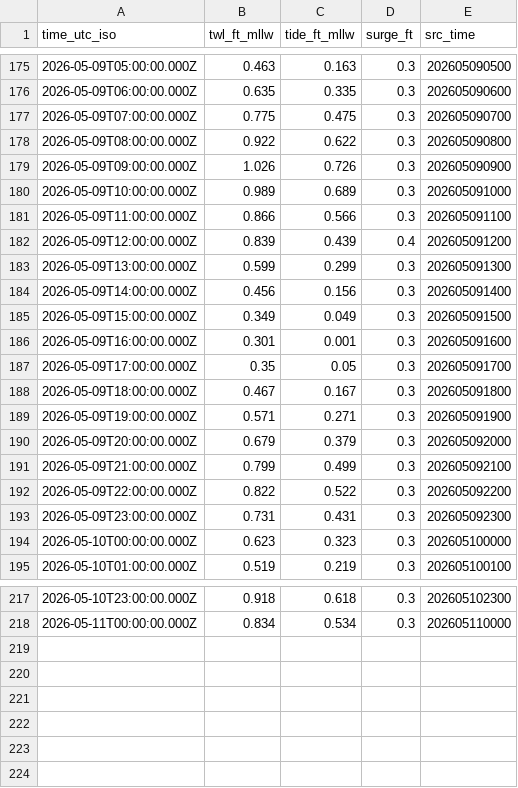
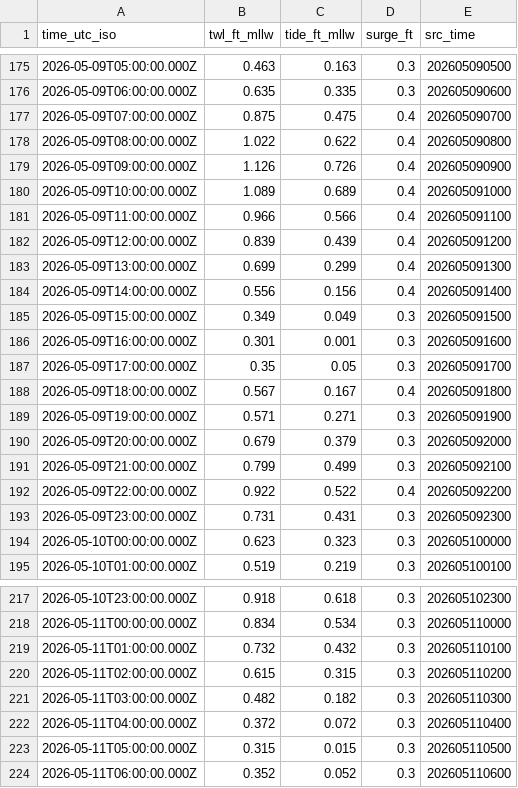
Before and after one commit to hondrospj/SeasideHeights, a CSV file: data/petss_forecast.csv, drawn as a sheet; only a part is shown, gaps mark what is left out; the diff covers the shown part only.

```diff
--- a/data/petss_forecast.csv
+++ b/data/petss_forecast.csv
@@ -176,10 +176,10 @@ time_utc_iso,twl_ft_mllw,tide_ft_mllw,surge_ft,src_time
 2026-05-09T06:00:00.000Z,0.635,0.335,0.3,202605090600
-2026-05-09T07:00:00.000Z,0.775,0.475,0.3,202605090700
-2026-05-09T08:00:00.000Z,0.922,0.622,0.3,202605090800
-2026-05-09T09:00:00.000Z,1.026,0.726,0.3,202605090900
-2026-05-09T10:00:00.000Z,0.989,0.689,0.3,202605091000
-2026-05-09T11:00:00.000Z,0.866,0.566,0.3,202605091100
+2026-05-09T07:00:00.000Z,0.875,0.475,0.4,202605090700
+2026-05-09T08:00:00.000Z,1.022,0.622,0.4,202605090800
+2026-05-09T09:00:00.000Z,1.126,0.726,0.4,202605090900
+2026-05-09T10:00:00.000Z,1.089,0.689,0.4,202605091000
+2026-05-09T11:00:00.000Z,0.966,0.566,0.4,202605091100
 2026-05-09T12:00:00.000Z,0.839,0.439,0.4,202605091200
-2026-05-09T13:00:00.000Z,0.599,0.299,0.3,202605091300
-2026-05-09T14:00:00.000Z,0.456,0.156,0.3,202605091400
+2026-05-09T13:00:00.000Z,0.699,0.299,0.4,202605091300
+2026-05-09T14:00:00.000Z,0.556,0.156,0.4,202605091400
 2026-05-09T15:00:00.000Z,0.349,0.049,0.3,202605091500
@@ -187,3 +187,3 @@ time_utc_iso,twl_ft_mllw,tide_ft_mllw,surge_ft,src_time
 2026-05-09T17:00:00.000Z,0.35,0.05,0.3,202605091700
-2026-05-09T18:00:00.000Z,0.467,0.167,0.3,202605091800
+2026-05-09T18:00:00.000Z,0.567,0.167,0.4,202605091800
 2026-05-09T19:00:00.000Z,0.571,0.271,0.3,202605091900
@@ -191,3 +191,3 @@ time_utc_iso,twl_ft_mllw,tide_ft_mllw,surge_ft,src_time
 2026-05-09T21:00:00.000Z,0.799,0.499,0.3,202605092100
-2026-05-09T22:00:00.000Z,0.822,0.522,0.3,202605092200
+2026-05-09T22:00:00.000Z,0.922,0.522,0.4,202605092200
 2026-05-09T23:00:00.000Z,0.731,0.431,0.3,202605092300
@@ -218 +218,7 @@ time_utc_iso,twl_ft_mllw,tide_ft_mllw,surge_ft,src_time
 2026-05-11T00:00:00.000Z,0.834,0.534,0.3,202605110000
+2026-05-11T01:00:00.000Z,0.732,0.432,0.3,202605110100
+2026-05-11T02:00:00.000Z,0.615,0.315,0.3,202605110200
+2026-05-11T03:00:00.000Z,0.482,0.182,0.3,202605110300
+2026-05-11T04:00:00.000Z,0.372,0.072,0.3,202605110400
+2026-05-11T05:00:00.000Z,0.315,0.015,0.3,202605110500
+2026-05-11T06:00:00.000Z,0.352,0.052,0.3,202605110600
```
Also changed, not shown: 34 edited cells elsewhere in this file, 3 other files.
